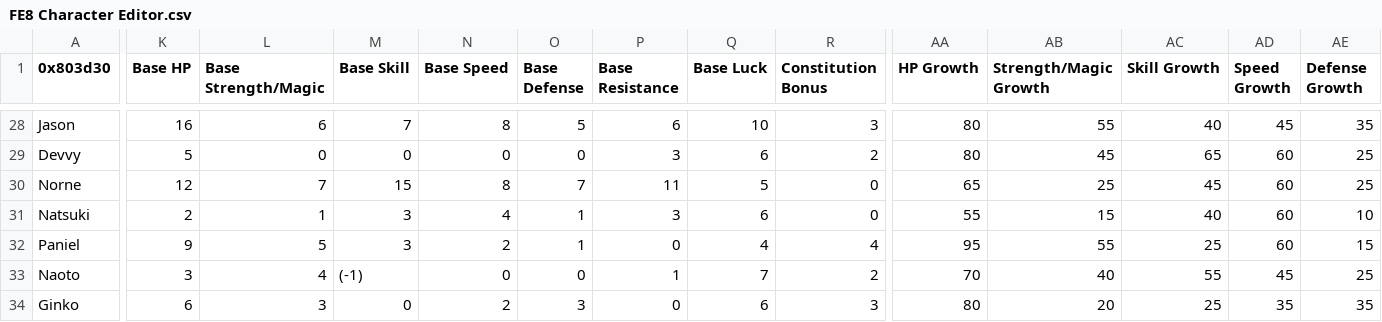
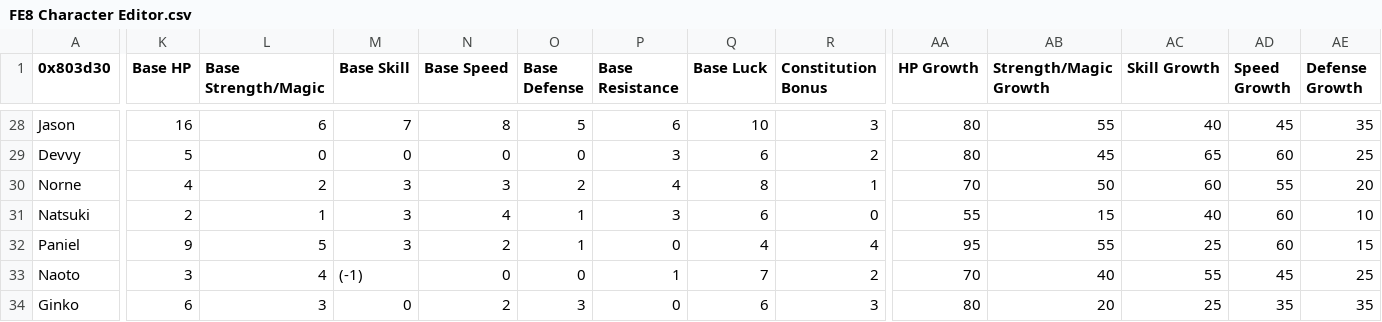
Before and after one commit to Pikmin1211/JP_Hack, a CSV file: Tables/FE8 Nightmare modules/Class & Character editors/FE8 Character Editor.csv, drawn as a sheet; only a part is shown, gaps mark what is left out; the diff covers the shown part only; the diff names each change by its address in the sheet, - before the commit and + after, or states it on an @@ line.

```diff
--- a/Tables/FE8 Nightmare modules/Class & Character editors/FE8 Character Editor.csv
+++ b/Tables/FE8 Nightmare modules/Class & Character editors/FE8 Character Editor.csv
-K30 (Base HP): 12
+K30 (Base HP): 4
-L30 (Base Strength/Magic): 7
+L30 (Base Strength/Magic): 2
-M30 (Base Skill): 15
+M30 (Base Skill): 3
-N30 (Base Speed): 8
+N30 (Base Speed): 3
-O30 (Base Defense): 7
+O30 (Base Defense): 2
-P30 (Base Resistance): 11
+P30 (Base Resistance): 4
-Q30 (Base Luck): 5
+Q30 (Base Luck): 8
-R30 (Constitution Bonus): 0
+R30 (Constitution Bonus): 1
-AA30 (HP Growth): 65
+AA30 (HP Growth): 70
-AB30 (Strength/Magic Growth): 25
+AB30 (Strength/Magic Growth): 50
-AC30 (Skill Growth): 45
+AC30 (Skill Growth): 60
-AD30 (Speed Growth): 60
+AD30 (Speed Growth): 55
-AE30 (Defense Growth): 25
+AE30 (Defense Growth): 20
```
Also changed, not shown: 2 edited cells elsewhere in this file, Tables/FE8 Nightmare modules/Class & Character editors/FE8 Class Editor.csv, Tables/FE8 Nightmare modules/Class & Character editors/Promotion Branch Editor.csv, 26 other files.
